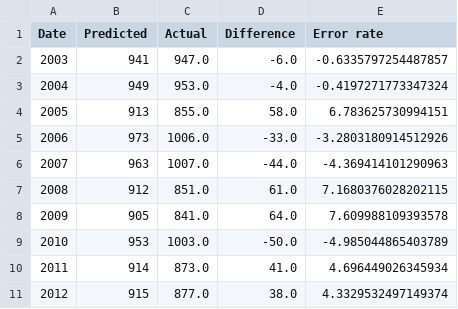
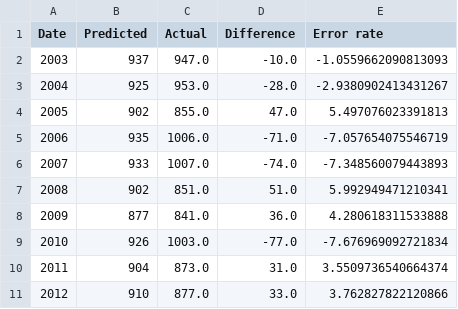
Before and after one commit to rvdlee01/ProjectDuingroei, a CSV file: PredictedOutputs.csv, drawn as a sheet; only a part is shown; the diff covers the shown part only.

```diff
--- a/PredictedOutputs.csv
+++ b/PredictedOutputs.csv
@@ -1,11 +1,11 @@
 Date,Predicted,Actual,Difference,Error rate
-2003,941,947.0,-6.0,-0.6335797254487857
-2004,949,953.0,-4.0,-0.4197271773347324
-2005,913,855.0,58.0,6.783625730994151
-2006,973,1006.0,-33.0,-3.2803180914512926
-2007,963,1007.0,-44.0,-4.369414101290963
-2008,912,851.0,61.0,7.1680376028202115
-2009,905,841.0,64.0,7.609988109393578
-2010,953,1003.0,-50.0,-4.985044865403789
-2011,914,873.0,41.0,4.696449026345934
-2012,915,877.0,38.0,4.3329532497149374
+2003,937,947.0,-10.0,-1.0559662090813093
+2004,925,953.0,-28.0,-2.9380902413431267
+2005,902,855.0,47.0,5.497076023391813
+2006,935,1006.0,-71.0,-7.057654075546719
+2007,933,1007.0,-74.0,-7.348560079443893
+2008,902,851.0,51.0,5.992949471210341
+2009,877,841.0,36.0,4.280618311533888
+2010,926,1003.0,-77.0,-7.676969092721834
+2011,904,873.0,31.0,3.5509736540664374
+2012,910,877.0,33.0,3.762827822120866
```
Also changed, not shown: 22 edited cells elsewhere in this file, 3 other files.
